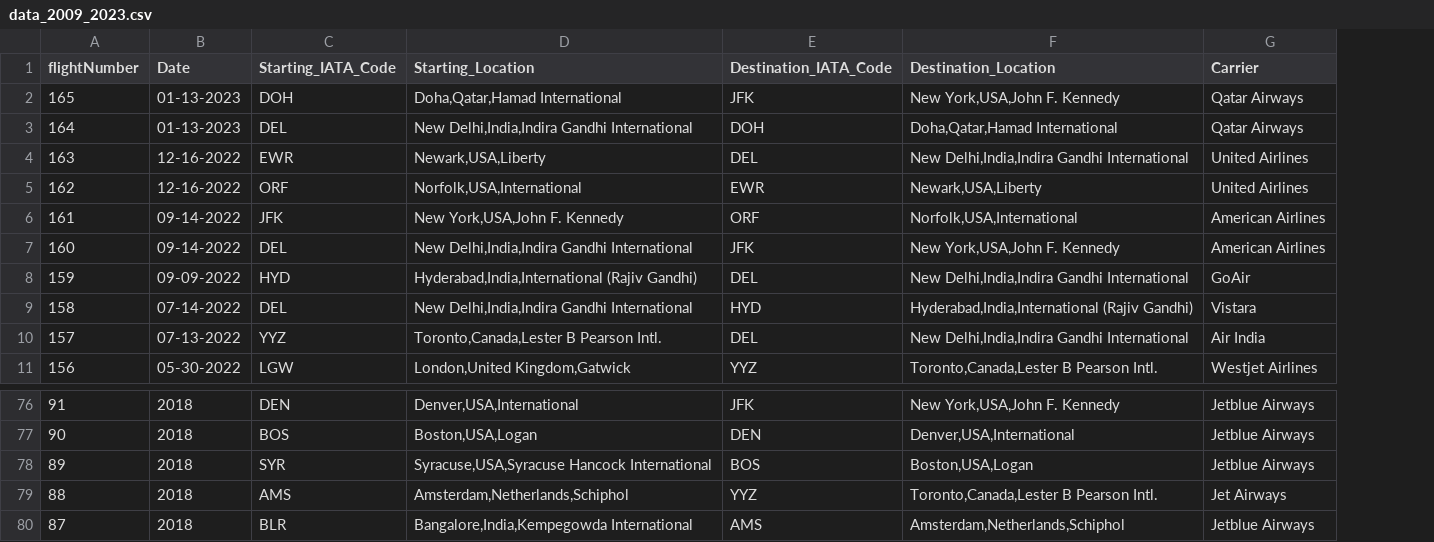
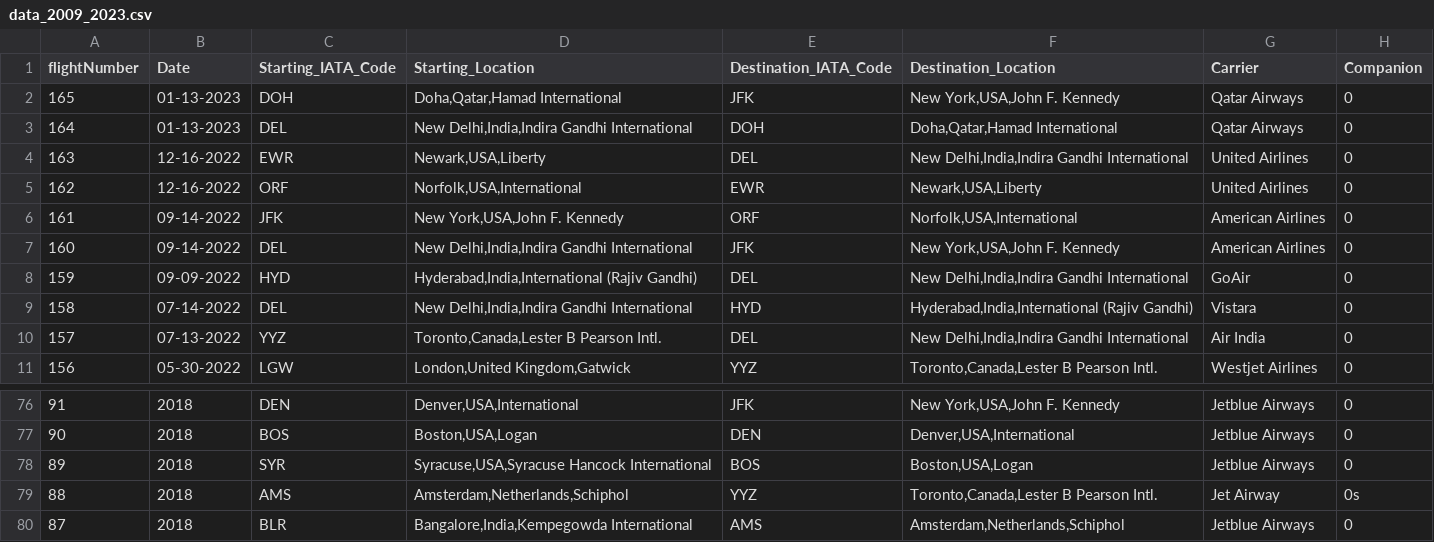
Before and after one commit to rgjha/data_science_basics, a CSV file: my_flight_data/data_2009_2023.csv, drawn as a sheet; only a part is shown, gaps mark what is left out; the diff names each change by its address in the sheet, - before the commit and + after, or states it on an @@ line.

```diff
--- a/my_flight_data/data_2009_2023.csv
+++ b/my_flight_data/data_2009_2023.csv
+column H (Companion), rows 2-11: all 0; rows 76-80: 0 | 0 | 0 | 0s | 0
-G79 (Carrier): Jet Airways
+G79 (Carrier): Jet Airway
```
Also changed, not shown: 7 other files.
